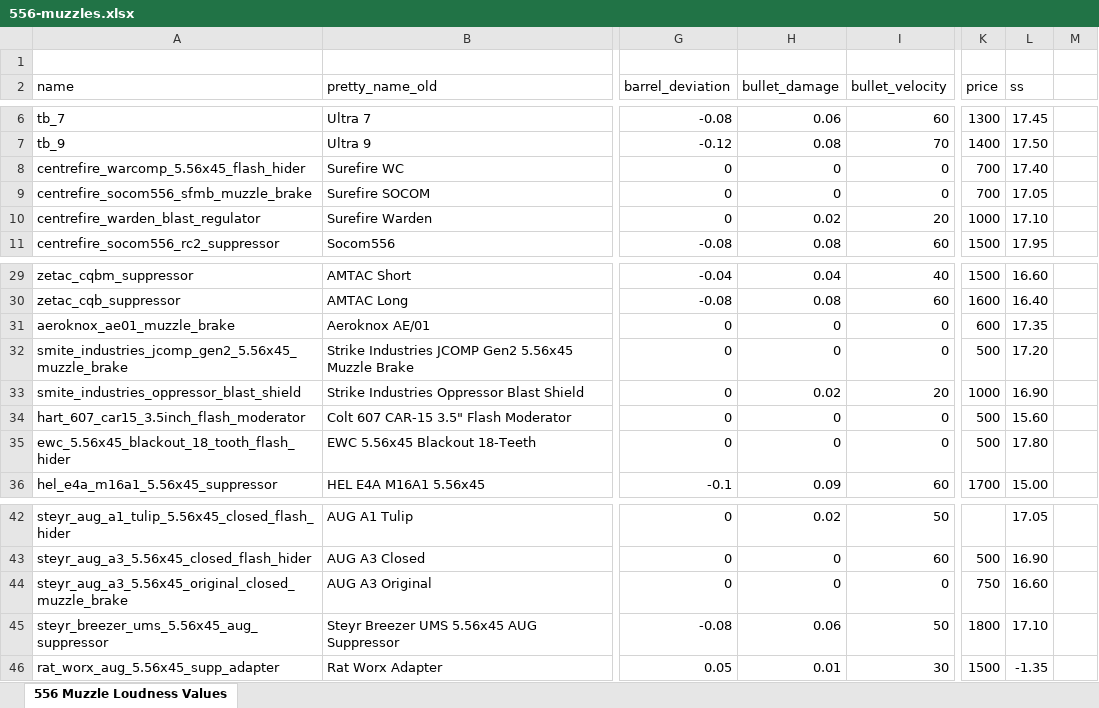
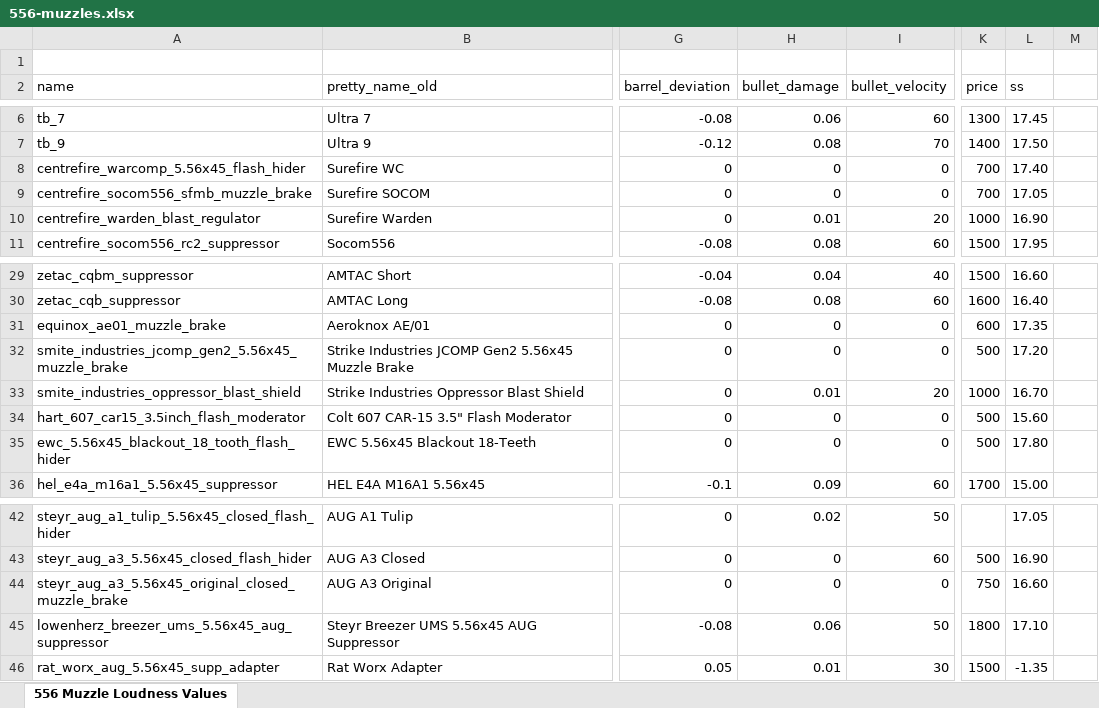
Before and after one commit to recoil-group/deadline-balancing, an Excel workbook: changes/556-muzzles.xlsx, sheet 556 Muzzle Loudness Values, drawn as a sheet; only a part is shown, gaps mark what is left out; values as stored, in another font and other column widths than the file's, no cell formats; the diff names each change by its address in the sheet, - before the commit and + after, or states it on an @@ line.

Commit message:
Port missed 5.45/5.56 muzzle rows, fix vector bipods row
- 545-muzzles: record 13 missing renames and port the stock AK brakes, DTK-1, Sigma-Tek, AK-12K, 6Ch60, Hex 5.45 and Gryphon rows
- 556-muzzles: apply Equinox AE//01 and Breezer renames and port; match Warden/Oppressor damage to the 308 sheet (0.01)
- bipods: rename Vector row to SCALAR
- regenerate 0.25.4 changelog

```diff
--- a/changes/556-muzzles.xlsx (sheet 556 Muzzle Loudness Values)
+++ b/changes/556-muzzles.xlsx (sheet 556 Muzzle Loudness Values)
-H10 (bullet_damage): 0.02
+H10 (bullet_damage): 0.01
-L10 (ss): 17.10
+L10 (ss): 16.90
-A31 (name): aeroknox_ae01_muzzle_brake
+A31 (name): equinox_ae01_muzzle_brake
-H33 (bullet_damage): 0.02
+H33 (bullet_damage): 0.01
-L33 (ss): 16.90
+L33 (ss): 16.70
-A45 (name): steyr_breezer_ums_5.56x45_aug_suppressor
+A45 (name): lowenherz_breezer_ums_5.56x45_aug_suppressor
```
Also changed, not shown: cell formats, changes/545-muzzles.xlsx, 6 other files.
